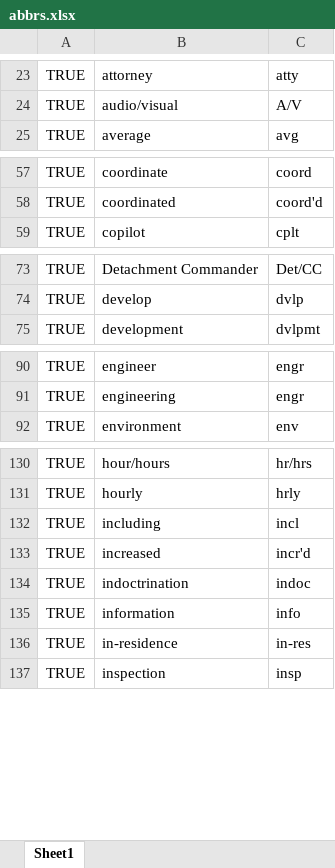
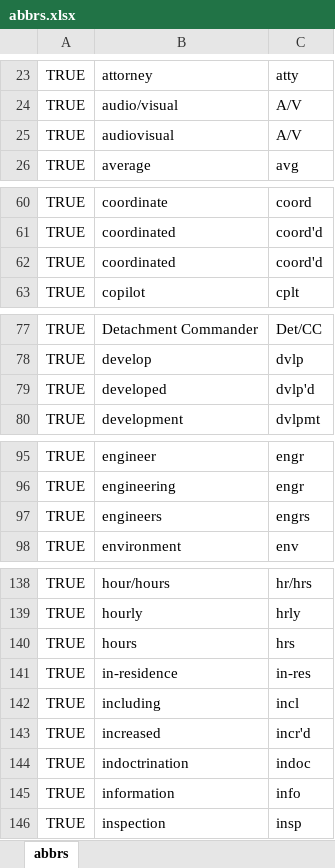
Before and after one commit to AF-VCD/pdf-bullets, an Excel workbook: abbrs.xlsx, sheet abbrs, drawn as a sheet; only a part is shown, gaps mark what is left out; values as stored, in another font and other column widths than the file's, no borders; the diff covers the shown part only; the diff names each change by its address in the sheet, - before the commit and + after, or states it on an @@ line.

Commit message:
forgot to add index.html and abbrs.xlsx

```diff
--- a/abbrs.xlsx (sheet abbrs)
+++ b/abbrs.xlsx (sheet abbrs)
-sheet tab: Sheet1
+sheet tab: abbrs
+row 25: TRUE | audiovisual | A/V
+row 62: TRUE | coordinated | coord'd
+row 79: TRUE | developed | dvlp'd
+row 97: TRUE | engineers | engrs
+row 140: TRUE | hours | hrs
@@ row 136 moved to row 141: TRUE @@
```
Also changed, not shown: 17 added rows, 2 moved rows and 13 edited cells elsewhere in this sheet, 1 other file.
